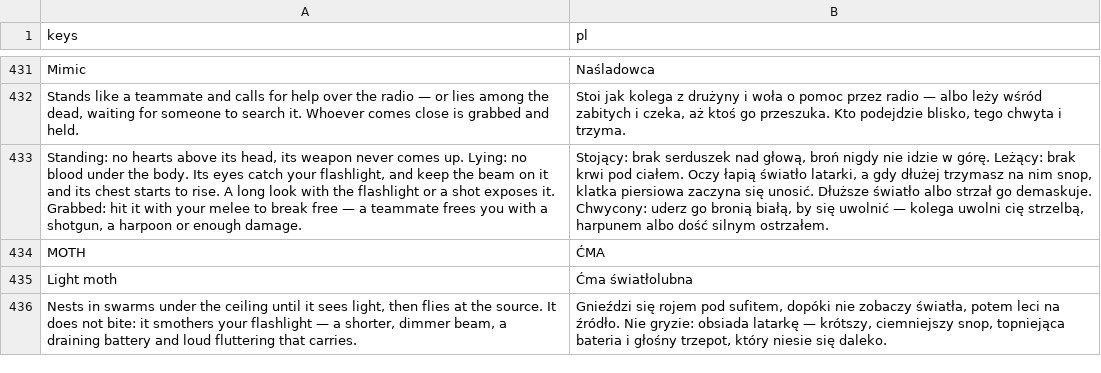
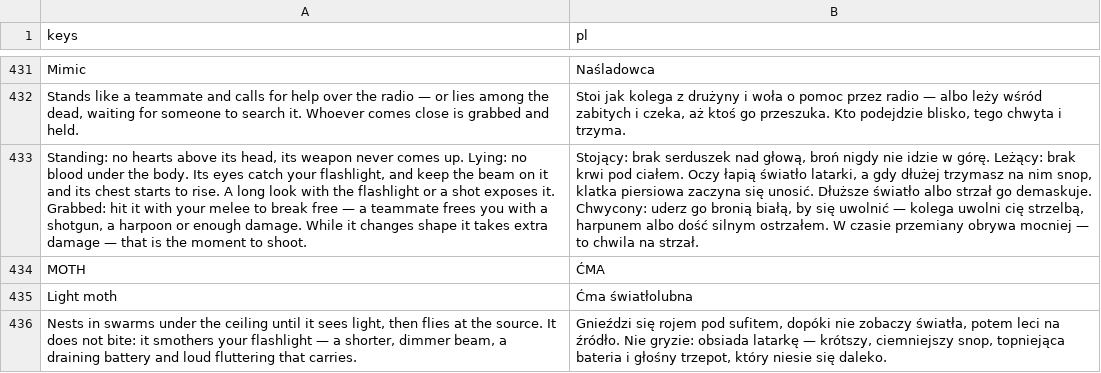
Before and after one commit to ssiwm/gameon, a CSV file: prototype/translations/ui.csv, drawn as a sheet; only a part is shown, gaps mark what is left out; the diff names each change by its address in the sheet, - before the commit and + after, or states it on an @@ line.

```diff
--- a/prototype/translations/ui.csv
+++ b/prototype/translations/ui.csv
-A433 (keys): …enough damage.
+A433 (keys): …enough damage. While it changes shape it takes extra damage — that is the moment to shoot.
-B433 (pl): …silnym ostrzałem.
+B433 (pl): …silnym ostrzałem. W czasie przemiany obrywa mocniej — to chwila na strzał.
```
Also changed, not shown: 21 other files.
